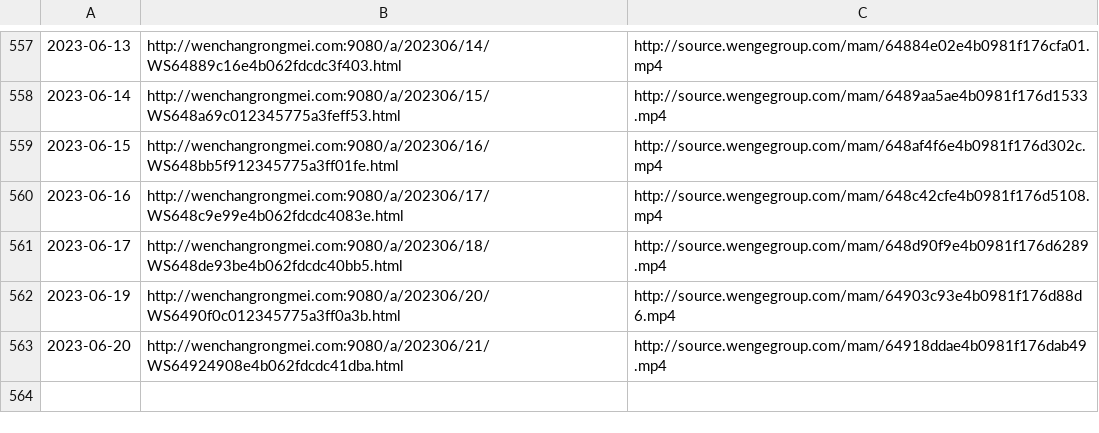
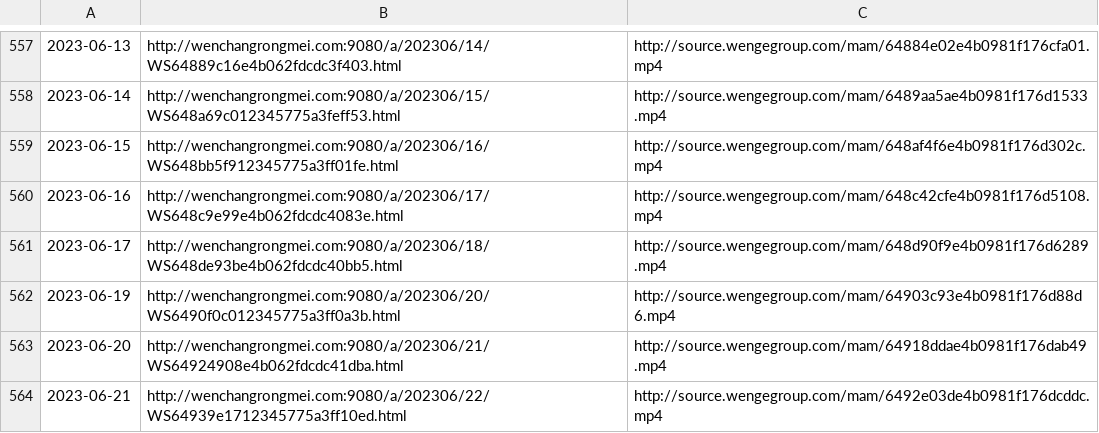
Before and after one commit to ayaka14732/VunsioNewsList, a CSV file: list.csv, drawn as a sheet; only a part is shown, gaps mark what is left out; the diff names each change by its address in the sheet, - before the commit and + after, or states it on an @@ line.

```diff
--- a/list.csv
+++ b/list.csv
+row 564: 2023-06-21 | http://wenchangrongmei.com:9080/a/202306/22/WS64939e1712345775a3ff10ed.html | http://source.wengegroup.com/mam/6492e03de4b0981f176dcddc.mp4
```
